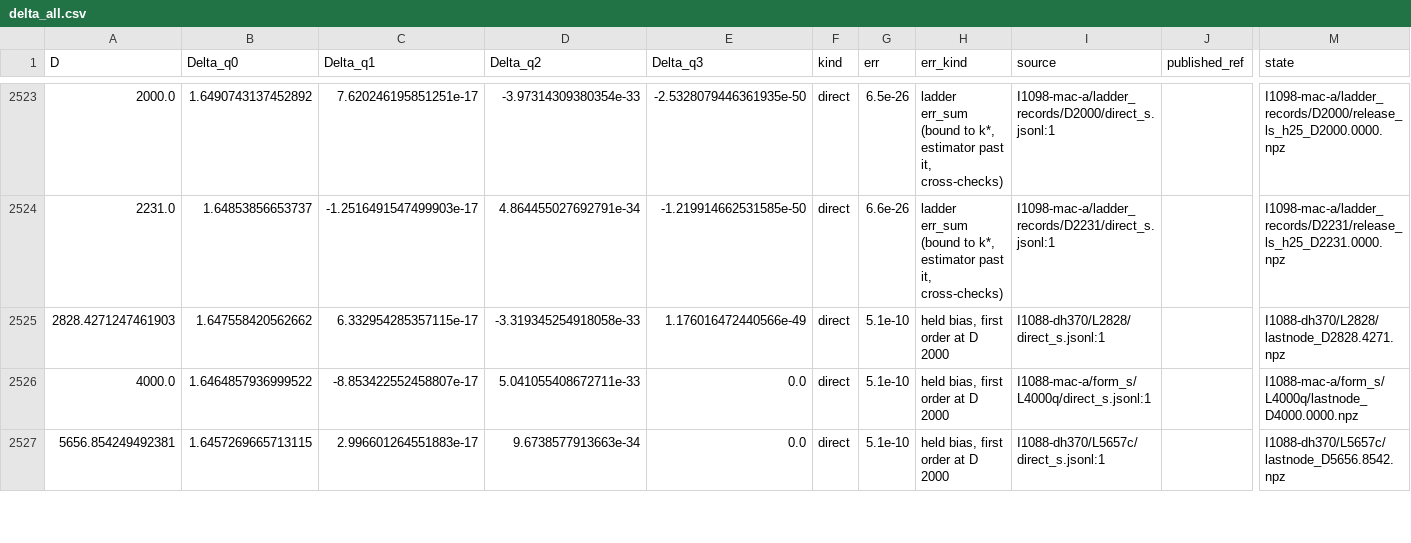
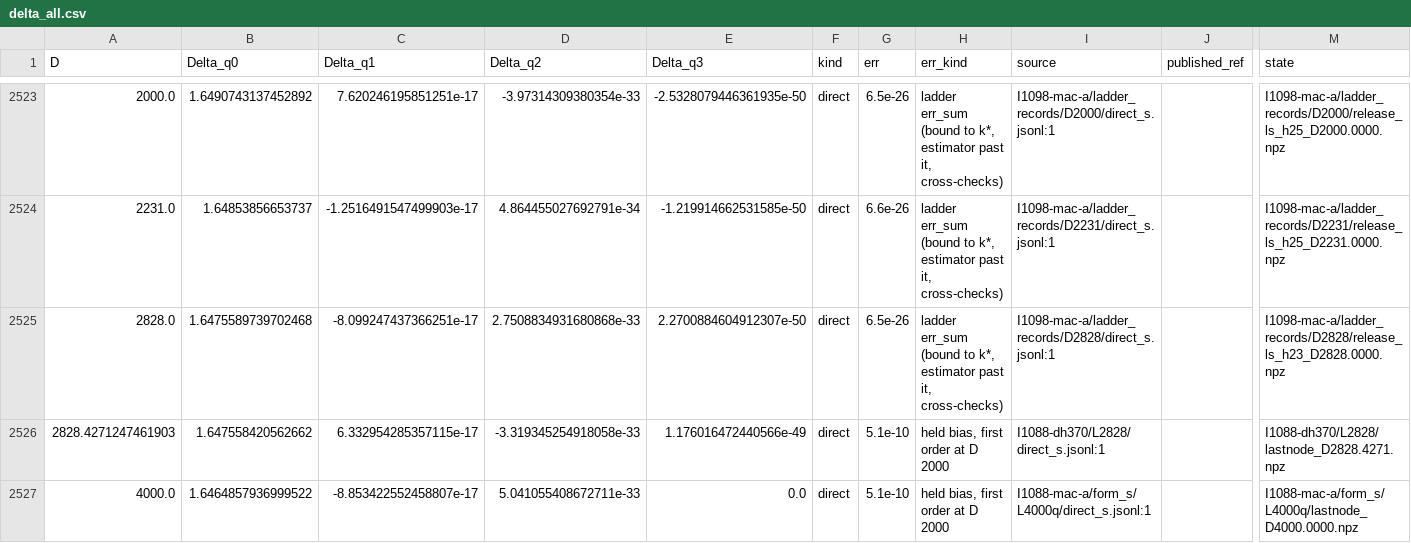
Before and after one commit to nmoinvaz/choptuik-large-d, a CSV file: hp/data/delta_all.csv, drawn as a sheet; only a part is shown, gaps mark what is left out; the shorter side is filled out with more unchanged rows; rows hold the shown columns only; the diff names each change by its address in the sheet, - before the commit and + after, or states it on an @@ line.

Commit message:
Delta tables: #1098's ladder record at D 2828

```diff
--- a/hp/data/delta_all.csv
+++ b/hp/data/delta_all.csv
+row 2525: 2828.0 | 1.6475589739702468 | -8.099247437366251e-17 | 2.7508834931680868e-33 | 2.2700884604912307e-50 | direct | 6.5e-26 | ladder err_sum (bound to k*, estimator past it, cross-checks) | I1098-mac-a/ladder_records/D2828/direct_s.jsonl:1 |  | I1098-mac-a/ladder_records/D2828/release_ls_h23_D2828.0000.npz
```
Also changed, not shown: all_values.csv.
